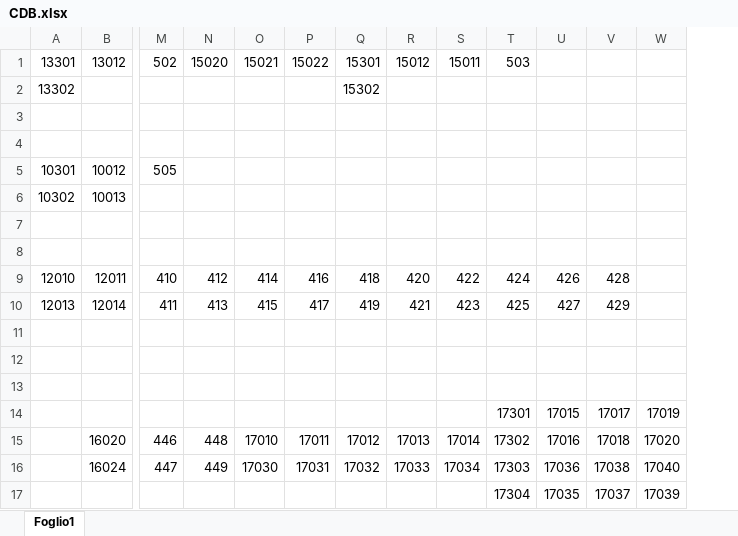
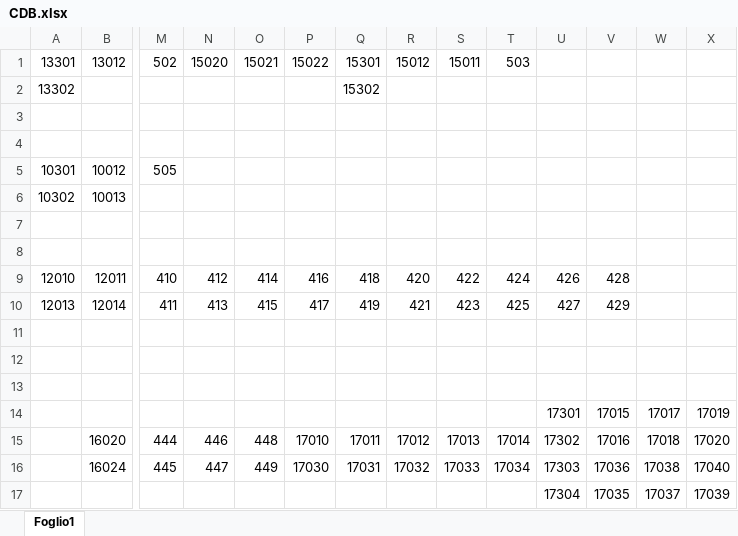
Before and after one commit to ISTI-FMT/Scheduler, an Excel workbook: FileConfigurazione/CDB.xlsx, sheet Foglio1, drawn as a sheet; only a part is shown, gaps mark what is left out; values as stored, in another font and other column widths than the file's, no borders; removed rows and columns are numbered as before the commit, all else as after; rows hold the shown columns only; the diff names each change by its address in the sheet, - before the commit and + after, or states it on an @@ line.

```diff
--- a/FileConfigurazione/CDB.xlsx (sheet Foglio1)
+++ b/FileConfigurazione/CDB.xlsx (sheet Foglio1)
+column U, rows 9-14: 426 | 427 |  |  |  | 17301; row 17: 17304
-V9: 426
+V9: 428
-W9: 428
+W9: (empty)
-V10: 427
+V10: 429
-W10: 429
+W10: (empty)
-T14: 17301
+T14: (empty)
-row 15:  | 16020 | 446 | 448 | 17010 | 17011 | 17012 | 17013 | 17014 | 17302 | 17016 | 17018 | 17020
-row 16:  | 16024 | 447 | 449 | 17030 | 17031 | 17032 | 17033 | 17034 | 17303 | 17036 | 17038 | 17040
+row 15:  | 16020 | 444 | 446 | 448 | 17010 | 17011 | 17012 | 17013 | 17014 | 17302 | 17016 | 17018 | 17020
+row 16:  | 16024 | 445 | 447 | 449 | 17030 | 17031 | 17032 | 17033 | 17034 | 17303 | 17036 | 17038 | 17040
-T17: 17304
+T17: (empty)
```
Also changed, not shown: 8 other files.
